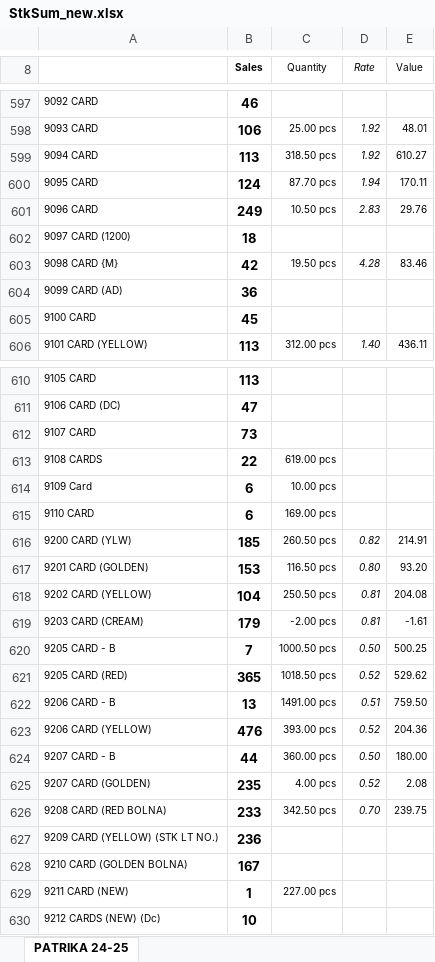
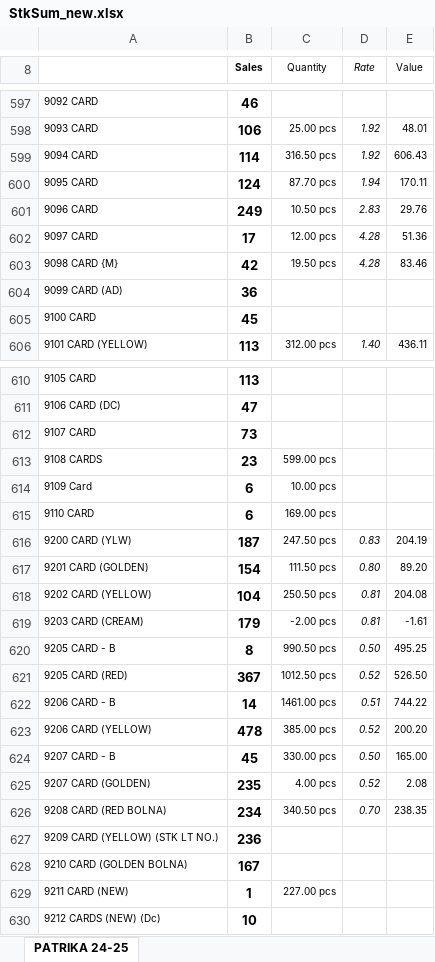
Before and after one commit to jyoti-creative-cards/jyoti-cards-stock-management-streamlit-app, an Excel workbook: StkSum_new.xlsx, sheet PATRIKA 24-25, drawn as a sheet; only a part is shown, gaps mark what is left out; values as stored, in another font and other column widths than the file's, no borders; removed rows and columns are numbered as before the commit, all else as after; the diff covers the shown part only; the diff names each change by its address in the sheet, - before the commit and + after, or states it on an @@ line.

```diff
--- a/StkSum_new.xlsx (sheet PATRIKA 24-25)
+++ b/StkSum_new.xlsx (sheet PATRIKA 24-25)
-B599 (Sales): 113
+B599 (Sales): 114
-C599 (Quantity): 318.50 pcs
+C599 (Quantity): 316.50 pcs
-E599 (Value): 610.27
+E599 (Value): 606.43
-row 602: 9097 CARD (1200) | 18
+row 602: 9097 CARD | 17 | 12.00 pcs | 4.28 | 51.36
-B613 (Sales): 22
+B613 (Sales): 23
-C613 (Quantity): 619.00 pcs
+C613 (Quantity): 599.00 pcs
-B616 (Sales): 185
+B616 (Sales): 187
-C616 (Quantity): 260.50 pcs
+C616 (Quantity): 247.50 pcs
-D616 (Rate): 0.82
+D616 (Rate): 0.83
-E616 (Value): 214.91
+E616 (Value): 204.19
-B617 (Sales): 153
+B617 (Sales): 154
-C617 (Quantity): 116.50 pcs
+C617 (Quantity): 111.50 pcs
-E617 (Value): 93.20
+E617 (Value): 89.20
-B620 (Sales): 7
+B620 (Sales): 8
-C620 (Quantity): 1000.50 pcs
+C620 (Quantity): 990.50 pcs
-E620 (Value): 500.25
+E620 (Value): 495.25
-B621 (Sales): 365
+B621 (Sales): 367
-C621 (Quantity): 1018.50 pcs
+C621 (Quantity): 1012.50 pcs
-E621 (Value): 529.62
+E621 (Value): 526.50
-B622 (Sales): 13
+B622 (Sales): 14
-C622 (Quantity): 1491.00 pcs
+C622 (Quantity): 1461.00 pcs
-E622 (Value): 759.50
+E622 (Value): 744.22
-B623 (Sales): 476
+B623 (Sales): 478
-C623 (Quantity): 393.00 pcs
+C623 (Quantity): 385.00 pcs
-E623 (Value): 204.36
+E623 (Value): 200.20
-B624 (Sales): 44
+B624 (Sales): 45
-C624 (Quantity): 360.00 pcs
+C624 (Quantity): 330.00 pcs
-E624 (Value): 180.00
+E624 (Value): 165.00
-B626 (Sales): 233
+B626 (Sales): 234
-C626 (Quantity): 342.50 pcs
+C626 (Quantity): 340.50 pcs
-E626 (Value): 239.75
+E626 (Value): 238.35
```
Also changed, not shown: 117 edited cells elsewhere in this sheet.
